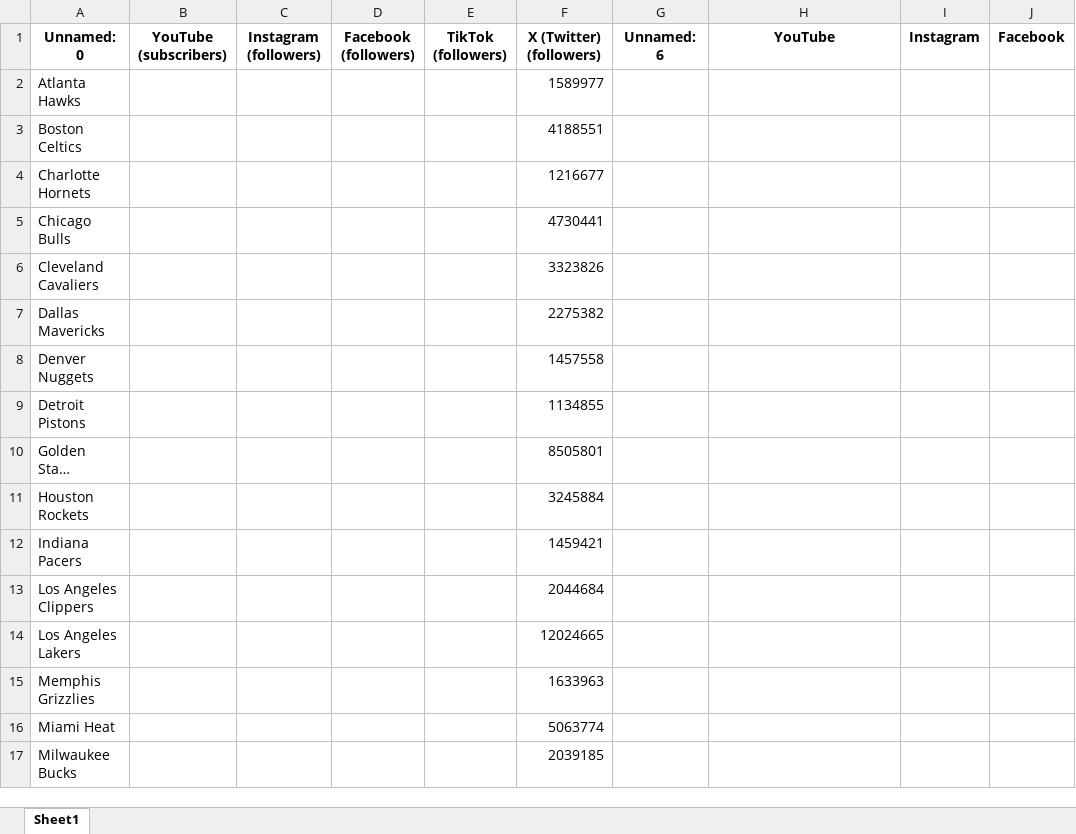
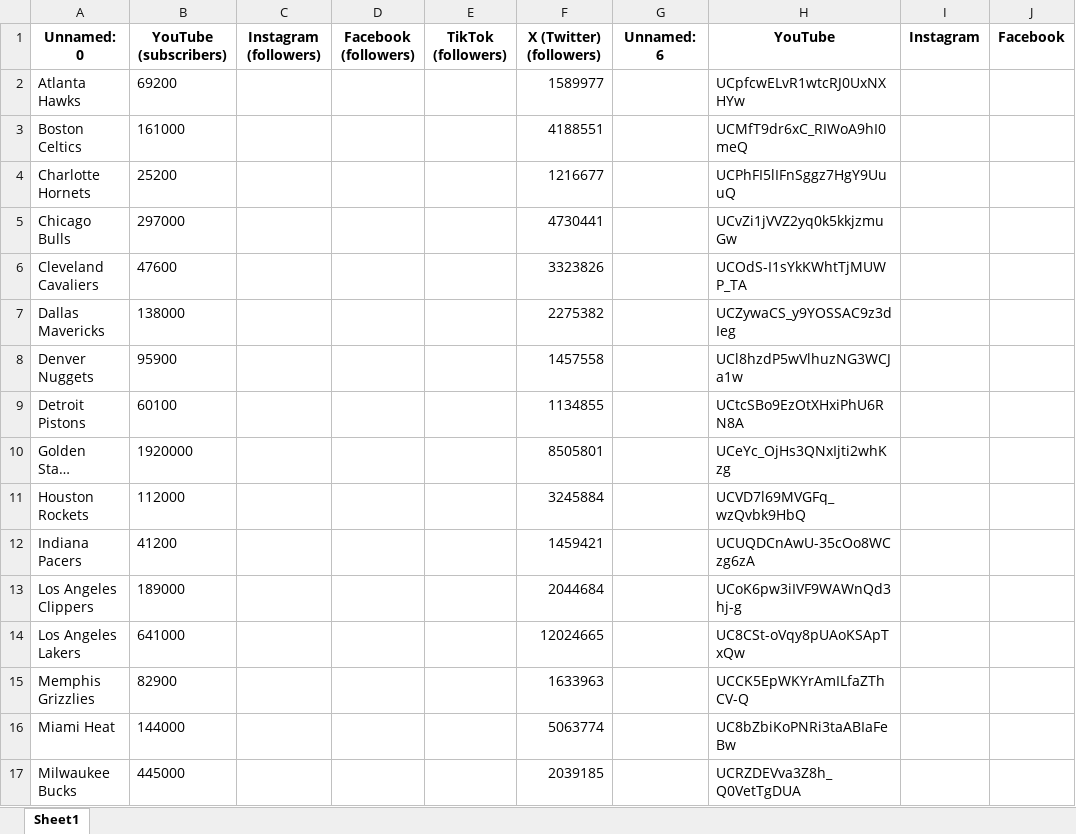
Before and after one commit to kiroraynes/nba_socmed_data, an Excel workbook: references.xlsx, sheet Sheet1, drawn as a sheet; only a part is shown; long unchanged cells end in …; values as stored, in another font and other column widths than the file's, no borders; the diff covers the shown part only; the diff names each change by its address in the sheet, - before the commit and + after, or states it on an @@ line.

Commit message:
add yt subscribers

```diff
--- a/references.xlsx (sheet Sheet1)
+++ b/references.xlsx (sheet Sheet1)
-B2 (YouTube (subscribers)): (empty)
+B2 (YouTube (subscribers)): 69200
-H2 (YouTube): (empty)
+H2 (YouTube): UCpfcwELvR1wtcRJ0UxNXHYw
-B3 (YouTube (subscribers)): (empty)
+B3 (YouTube (subscribers)): 161000
-H3 (YouTube): (empty)
+H3 (YouTube): UCMfT9dr6xC_RIWoA9hI0meQ
-B4 (YouTube (subscribers)): (empty)
+B4 (YouTube (subscribers)): 25200
-H4 (YouTube): (empty)
+H4 (YouTube): UCPhFI5lIFnSggz7HgY9UuuQ
-B5 (YouTube (subscribers)): (empty)
+B5 (YouTube (subscribers)): 297000
-H5 (YouTube): (empty)
+H5 (YouTube): UCvZi1jVVZ2yq0k5kkjzmuGw
-B6 (YouTube (subscribers)): (empty)
+B6 (YouTube (subscribers)): 47600
-H6 (YouTube): (empty)
+H6 (YouTube): UCOdS-I1sYkKWhtTjMUWP_TA
-B7 (YouTube (subscribers)): (empty)
+B7 (YouTube (subscribers)): 138000
-H7 (YouTube): (empty)
+H7 (YouTube): UCZywaCS_y9YOSSAC9z3dIeg
-B8 (YouTube (subscribers)): (empty)
+B8 (YouTube (subscribers)): 95900
-H8 (YouTube): (empty)
+H8 (YouTube): UCl8hzdP5wVlhuzNG3WCJa1w
-B9 (YouTube (subscribers)): (empty)
+B9 (YouTube (subscribers)): 60100
-H9 (YouTube): (empty)
+H9 (YouTube): UCtcSBo9EzOtXHxiPhU6RN8A
-B10 (YouTube (subscribers)): (empty)
+B10 (YouTube (subscribers)): 1920000
-H10 (YouTube): (empty)
+H10 (YouTube): UCeYc_OjHs3QNxIjti2whKzg
-B11 (YouTube (subscribers)): (empty)
+B11 (YouTube (subscribers)): 112000
-H11 (YouTube): (empty)
+H11 (YouTube): UCVD7l69MVGFq_wzQvbk9HbQ
-B12 (YouTube (subscribers)): (empty)
+B12 (YouTube (subscribers)): 41200
-H12 (YouTube): (empty)
+H12 (YouTube): UCUQDCnAwU-35cOo8WCzg6zA
-B13 (YouTube (subscribers)): (empty)
+B13 (YouTube (subscribers)): 189000
-H13 (YouTube): (empty)
+H13 (YouTube): UCoK6pw3iIVF9WAWnQd3hj-g
-B14 (YouTube (subscribers)): (empty)
+B14 (YouTube (subscribers)): 641000
-H14 (YouTube): (empty)
+H14 (YouTube): UC8CSt-oVqy8pUAoKSApTxQw
-B15 (YouTube (subscribers)): (empty)
+B15 (YouTube (subscribers)): 82900
-H15 (YouTube): (empty)
+H15 (YouTube): UCCK5EpWKYrAmILfaZThCV-Q
-B16 (YouTube (subscribers)): (empty)
+B16 (YouTube (subscribers)): 144000
-H16 (YouTube): (empty)
+H16 (YouTube): UC8bZbiKoPNRi3taABIaFeBw
-B17 (YouTube (subscribers)): (empty)
+B17 (YouTube (subscribers)): 445000
-H17 (YouTube): (empty)
+H17 (YouTube): UCRZDEVva3Z8h_Q0VetTgDUA
```
Also changed, not shown: 28 edited cells elsewhere in this sheet, 1 other file.
